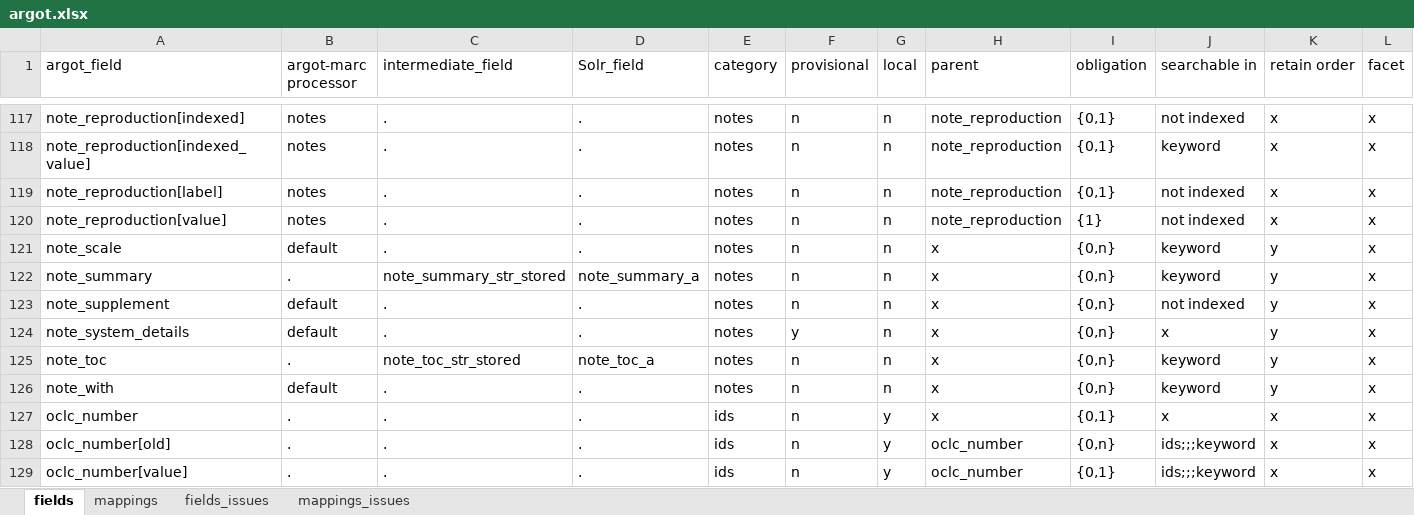
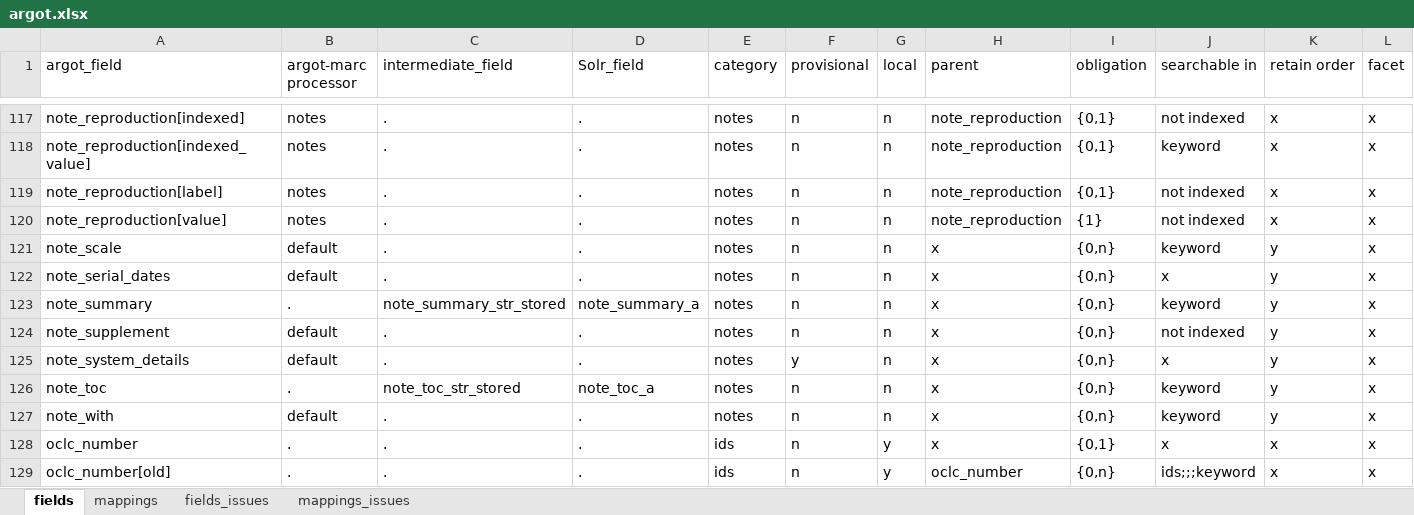
Before and after one commit to trln/data-documentation, an Excel workbook: argot/argot.xlsx, sheet fields, drawn as a sheet; only a part is shown, gaps mark what is left out; the shorter side is filled out with more unchanged rows; values as stored, in another font and other column widths than the file's, no borders; table styles not drawn; rows hold the shown columns only; the diff names each change by its address in the sheet, - before the commit and + after, or states it on an @@ line.

Commit message:
add mappings for note_serial_dates

```diff
--- a/argot/argot.xlsx (sheet fields)
+++ b/argot/argot.xlsx (sheet fields)
+row 122: note_serial_dates | default | . | . | notes | n | n | x | {0,n} | x | y | x
```
Also changed, not shown: sheet mappings, 2 other files.
